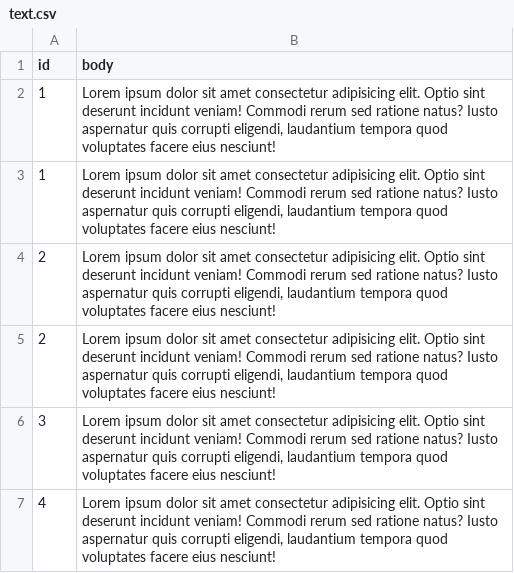
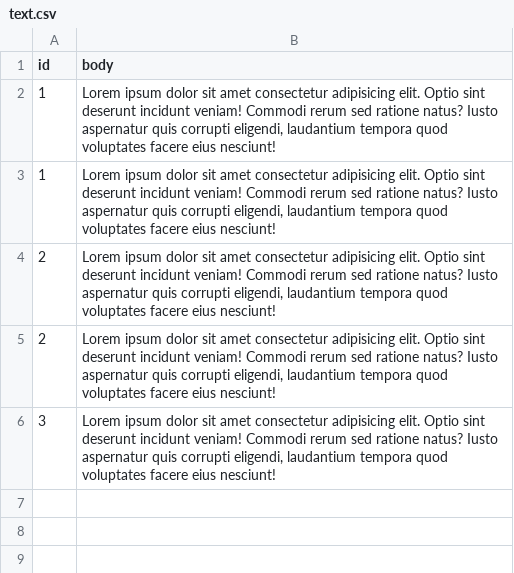
Before and after one commit to col-lefevre/website-v2, a CSV file: pyData/research/text.csv, drawn as a sheet; the diff names each change by its address in the sheet, - before the commit and + after, or states it on an @@ line.

Commit message:
updated research automation and structure

```diff
--- a/pyData/research/text.csv
+++ b/pyData/research/text.csv
-row 7: 4 | Lorem ipsum dolor sit amet consectetur adipisicing elit. Optio sint deserunt incidunt veniam! Commodi rerum sed ratione natus? Iusto aspernatur quis corrupti eligendi, laudantium tempora quod voluptates facere eius nesciunt!
```
Also changed, not shown: pyData/research/buttons.csv, pyData/research/details.csv, 10 other files.
